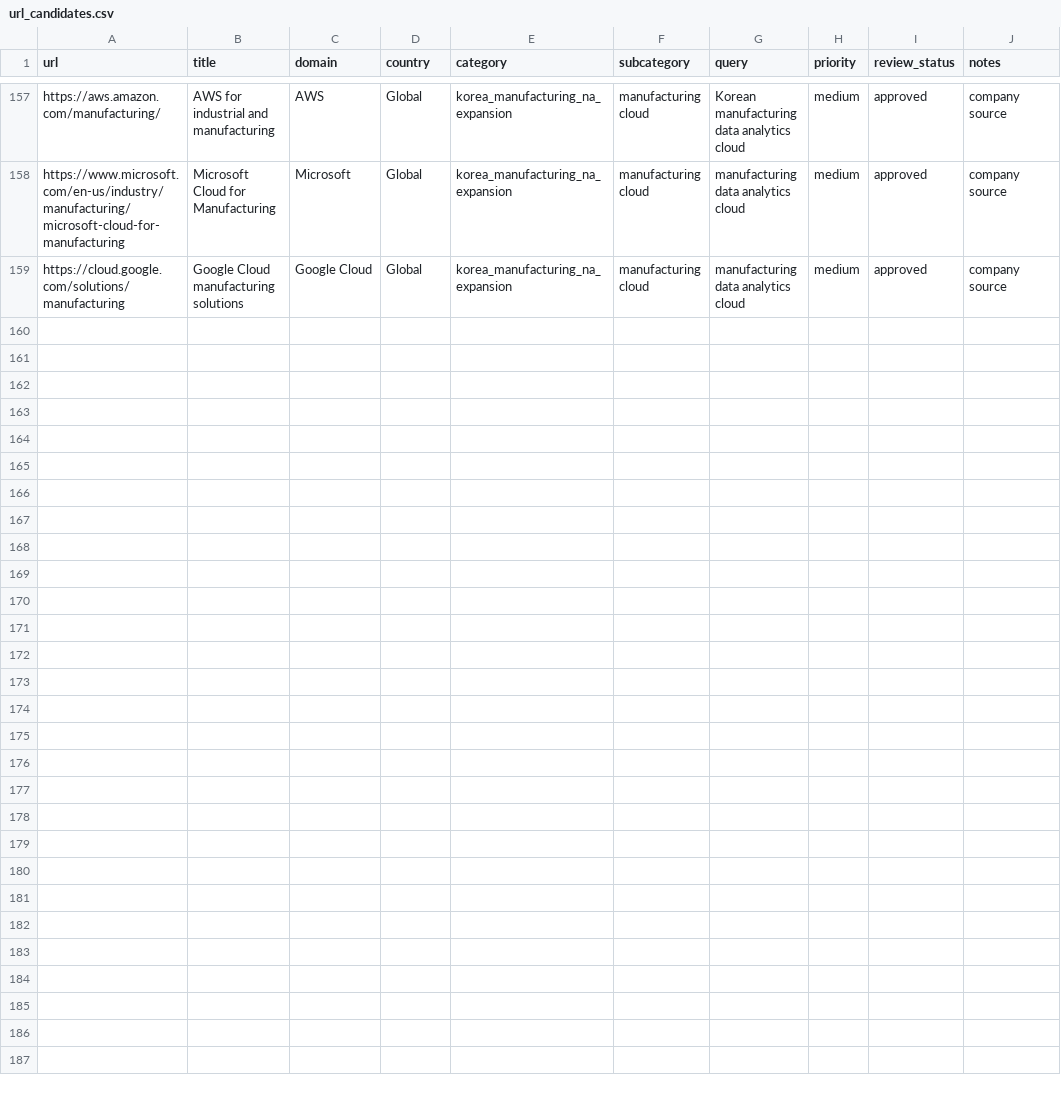
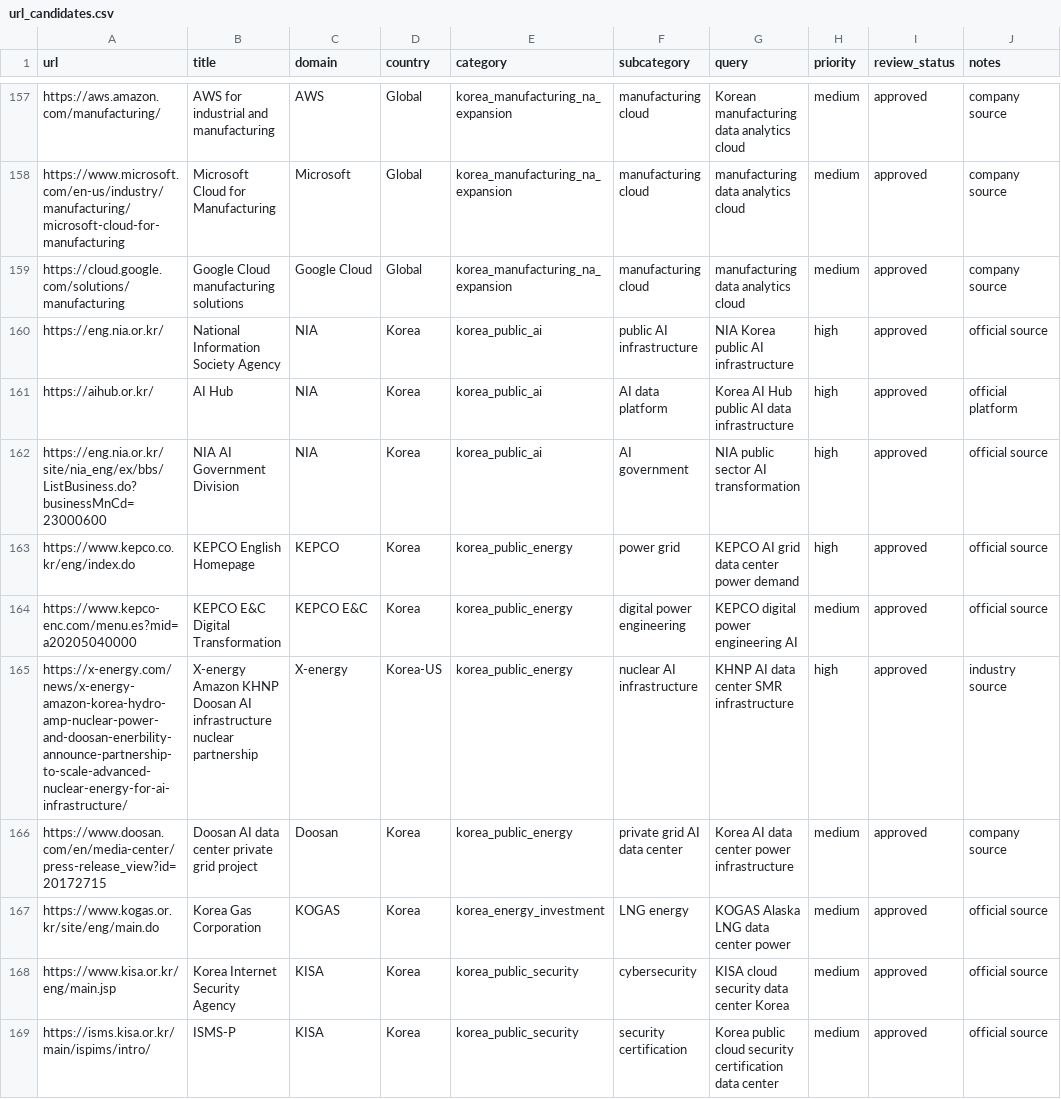
Before and after one commit to annayoon/ai-infrastructure-research-platform, a CSV file: metadata/url_candidates.csv, drawn as a sheet; only a part is shown, gaps mark what is left out; the diff covers the shown part only; the diff names each change by its address in the sheet, - before the commit and + after, or states it on an @@ line.

Commit message:
Add Korea public enterprise research sources

```diff
--- a/metadata/url_candidates.csv
+++ b/metadata/url_candidates.csv
+row 160: https://eng.nia.or.kr/ | National Information Society Agency | NIA | Korea | korea_public_ai | public AI infrastructure | NIA Korea public AI infrastructure | high | approved | official source
+row 161: https://aihub.or.kr/ | AI Hub | NIA | Korea | korea_public_ai | AI data platform | Korea AI Hub public AI data infrastructure | high | approved | official platform
+row 162: https://eng.nia.or.kr/site/nia_eng/ex/bbs/ListBusiness.do?businessMnCd=23000600 | NIA AI Government Division | NIA | Korea | korea_public_ai | AI government | NIA public sector AI transformation | high | approved | official source
+row 163: https://www.kepco.co.kr/eng/index.do | KEPCO English Homepage | KEPCO | Korea | korea_public_energy | power grid | KEPCO AI grid data center power demand | high | approved | official source
+row 164: https://www.kepco-enc.com/menu.es?mid=a20205040000 | KEPCO E&C Digital Transformation | KEPCO E&C | Korea | korea_public_energy | digital power engineering | KEPCO digital power engineering AI | medium | approved | official source
+row 165: https://x-energy.com/news/x-energy-amazon-korea-hydro-amp-nuclear-power-and-doosan-enerbility-announce-partnership-to-scale-advanced-nuclear-energy-for-ai-infrastructure/ | X-energy Amazon KHNP Doosan AI infrastructure nuclear partnership | X-energy | Korea-US | korea_public_energy | nuclear AI infrastructure | KHNP AI data center SMR infrastructure | high | approved | industry source
+row 166: https://www.doosan.com/en/media-center/press-release_view?id=20172715 | Doosan AI data center private grid project | Doosan | Korea | korea_public_energy | private grid AI data center | Korea AI data center power infrastructure | medium | approved | company source
+row 167: https://www.kogas.or.kr/site/eng/main.do | Korea Gas Corporation | KOGAS | Korea | korea_energy_investment | LNG energy | KOGAS Alaska LNG data center power | medium | approved | official source
+row 168: https://www.kisa.or.kr/eng/main.jsp | Korea Internet Security Agency | KISA | Korea | korea_public_security | cybersecurity | KISA cloud security data center Korea | medium | approved | official source
+row 169: https://isms.kisa.or.kr/main/ispims/intro/ | ISMS-P | KISA | Korea | korea_public_security | security certification | Korea public cloud security certification data center | medium | approved | official source
```
Also changed, not shown: 10 added rows elsewhere in this file, metadata/source_index.csv, metadata/url_registry.csv, 2 other files.
